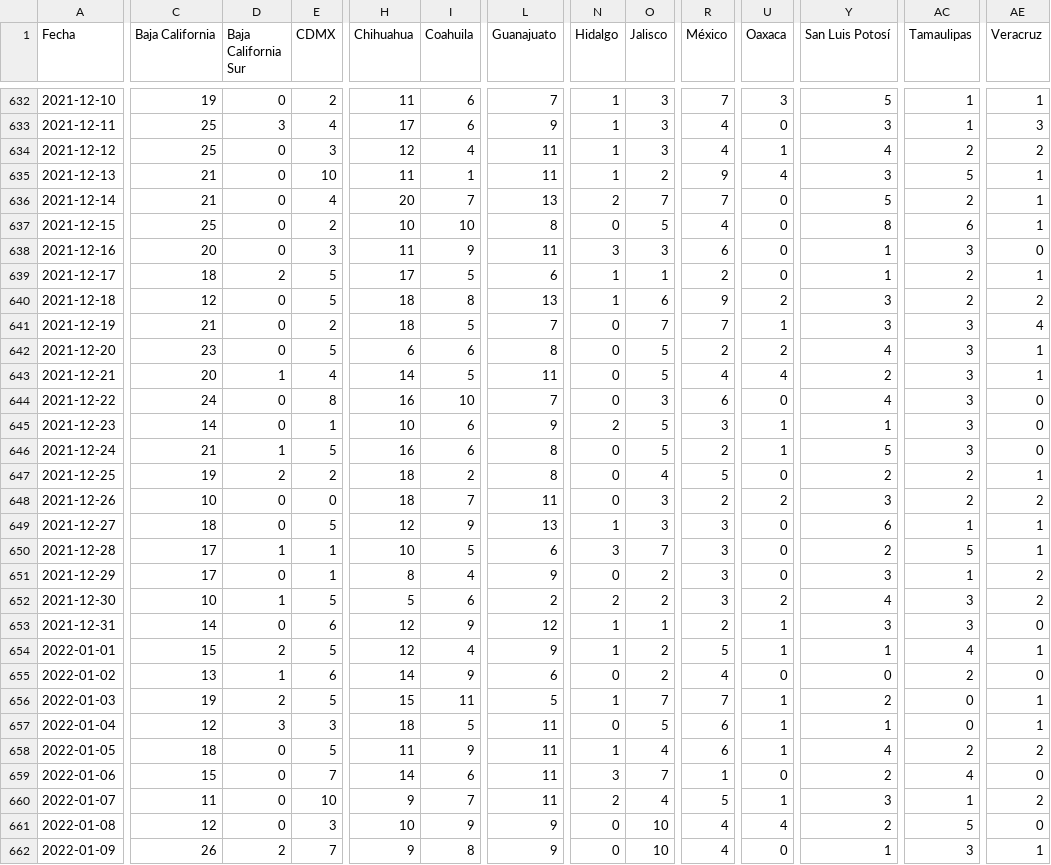
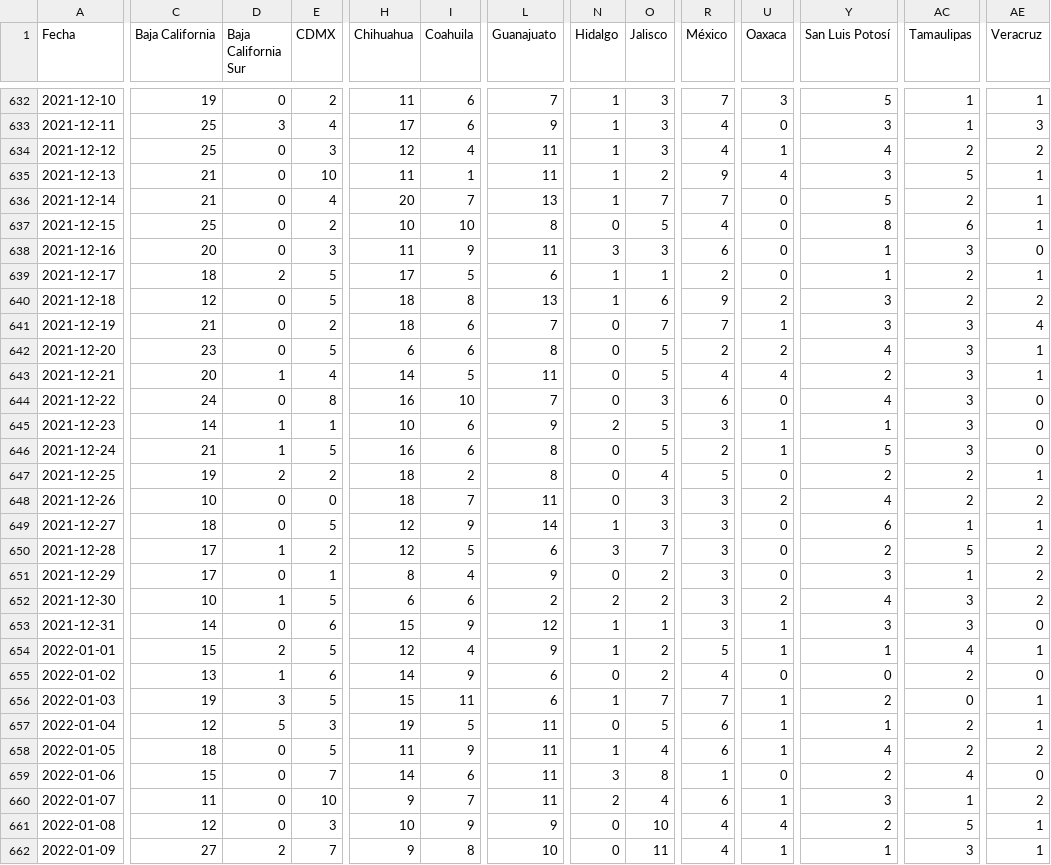
Before and after one commit to lvew/covid_mx_viz, a CSV file: dat/defunciones_estatal.csv, drawn as a sheet; only a part is shown, gaps mark what is left out; the diff covers the shown part only; the diff names each change by its address in the sheet, - before the commit and + after, or states it on an @@ line.

```diff
--- a/dat/defunciones_estatal.csv
+++ b/dat/defunciones_estatal.csv
-N636 (Hidalgo): 2
+N636 (Hidalgo): 1
-I641 (Coahuila): 5
+I641 (Coahuila): 6
-D645 (Baja California Sur): 0
+D645 (Baja California Sur): 1
-R648 (México): 2
+R648 (México): 3
-Y648 (San Luis Potosí): 3
+Y648 (San Luis Potosí): 4
-L649 (Guanajuato): 13
+L649 (Guanajuato): 14
-E650 (CDMX): 1
+E650 (CDMX): 2
-H650 (Chihuahua): 10
+H650 (Chihuahua): 12
-AE650 (Veracruz): 1
+AE650 (Veracruz): 2
-H652 (Chihuahua): 5
+H652 (Chihuahua): 6
-H653 (Chihuahua): 12
+H653 (Chihuahua): 15
-R653 (México): 2
+R653 (México): 3
-D656 (Baja California Sur): 2
+D656 (Baja California Sur): 3
-L656 (Guanajuato): 5
+L656 (Guanajuato): 6
-D657 (Baja California Sur): 3
+D657 (Baja California Sur): 5
-H657 (Chihuahua): 18
+H657 (Chihuahua): 19
-AC657 (Tamaulipas): 0
+AC657 (Tamaulipas): 2
-O659 (Jalisco): 7
+O659 (Jalisco): 8
-R660 (México): 5
+R660 (México): 6
-AE661 (Veracruz): 0
+AE661 (Veracruz): 1
-C662 (Baja California): 26
+C662 (Baja California): 27
-L662 (Guanajuato): 9
+L662 (Guanajuato): 10
-O662 (Jalisco): 10
+O662 (Jalisco): 11
-U662 (Oaxaca): 0
+U662 (Oaxaca): 1
```
Also changed, not shown: 1 added row and 107 edited cells elsewhere in this file, dat/contagios.csv, dat/contagios_estatal.csv, 3 other files.
